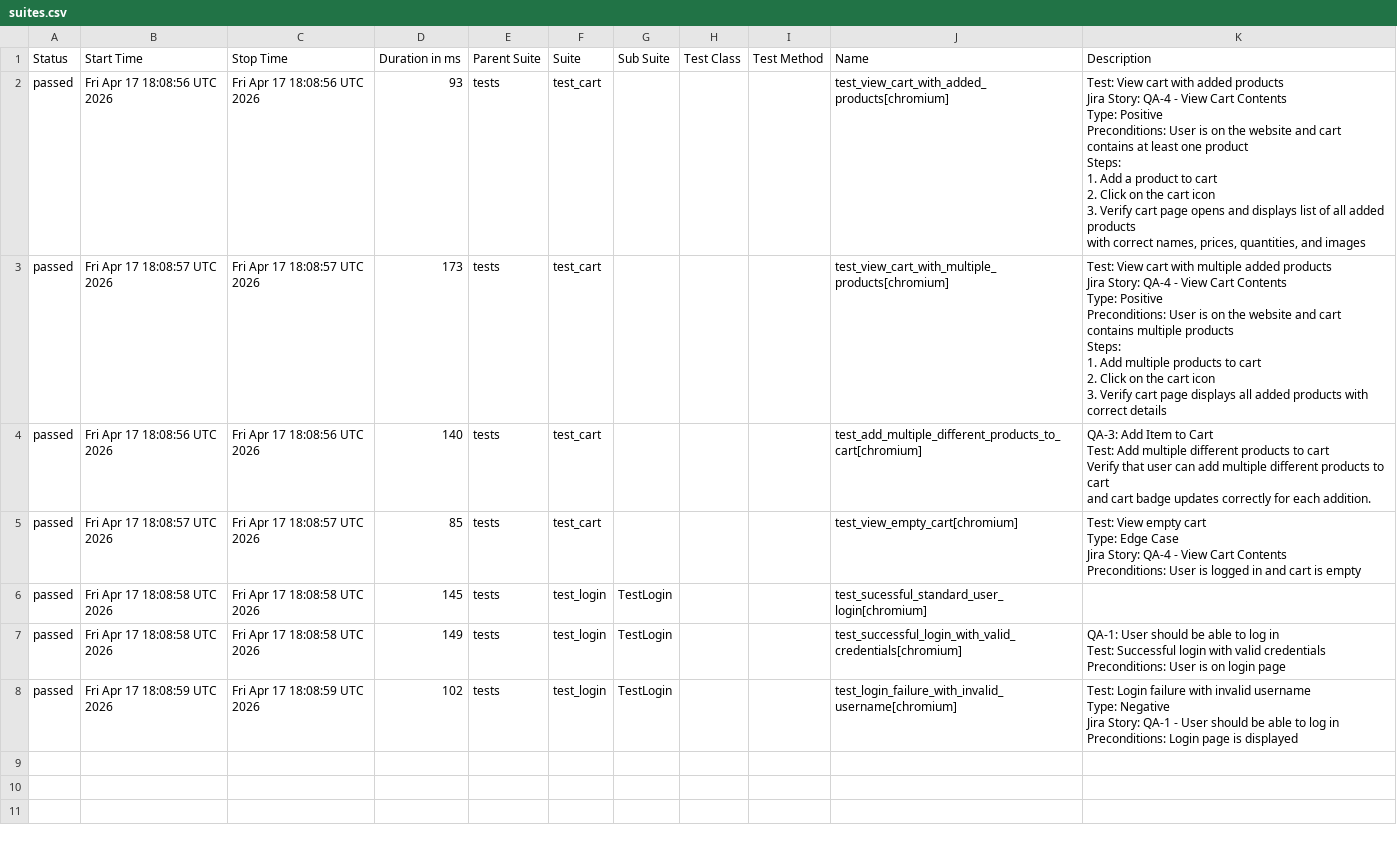
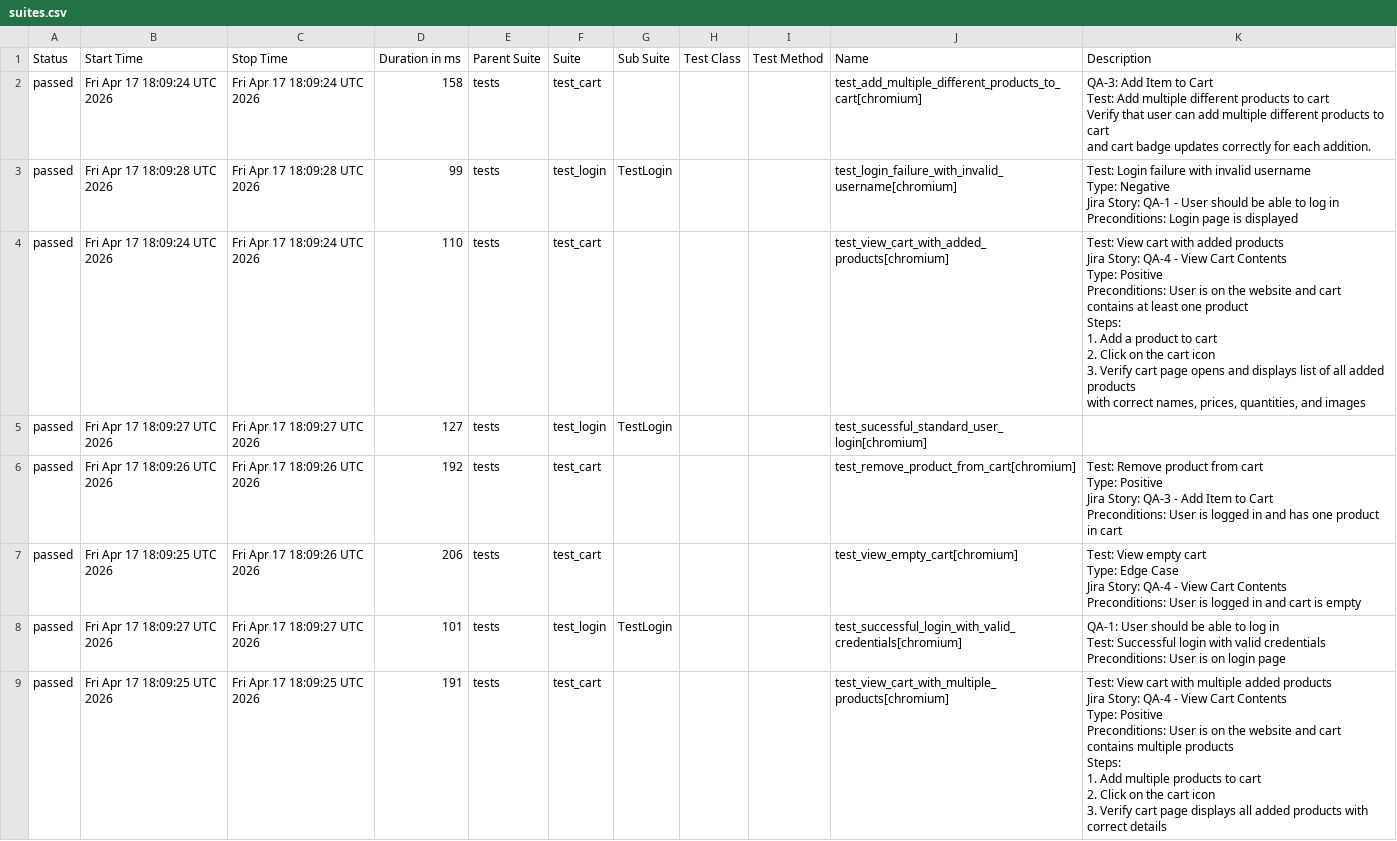
Before and after one commit to chitrapandey123/playwright-python, a CSV file: allure-history/data/suites.csv, drawn as a sheet.

```diff
--- a/allure-history/data/suites.csv
+++ b/allure-history/data/suites.csv
@@ -1,51 +1,57 @@
 "Status","Start Time","Stop Time","Duration in ms","Parent Suite","Suite","Sub Suite","Test Class","Test Method","Name","Description"
-"passed","Fri Apr 17 18:08:56 UTC 2026","Fri Apr 17 18:08:56 UTC 2026","93","tests","test_cart","","","","test_view_cart_with_added_products[chromium]","
-    Test: View cart with added products
-    Jira Story: QA-4 - View Cart Contents
-    Type: Positive
-
-    Preconditions: User is on the website and cart contains at least one product
-
-    Steps:
-    1. Add a product to cart
-    2. Click on the cart icon
-    3. Verify cart page opens and displays list of all added products
-       with correct names, prices, quantities, and images
-    "
-"passed","Fri Apr 17 18:08:57 UTC 2026","Fri Apr 17 18:08:57 UTC 2026","173","tests","test_cart","","","","test_view_cart_with_multiple_products[chromium]","
-    Test: View cart with multiple added products
-    Jira Story: QA-4 - View Cart Contents
-    Type: Positive
-
-    Preconditions: User is on the website and cart contains multiple products
-
-    Steps:
-    1. Add multiple products to cart
-    2. Click on the cart icon
-    3. Verify cart page displays all added products with correct details
-    "
-"passed","Fri Apr 17 18:08:56 UTC 2026","Fri Apr 17 18:08:56 UTC 2026","140","tests","test_cart","","","","test_add_multiple_different_products_to_cart[chromium]","
-    QA-3: Add Item to Cart
-    Test: Add multiple different products to cart
-    Verify that user can add multiple different products to cart
-    and cart badge updates correctly for each addition.
-    "
-"passed","Fri Apr 17 18:08:57 UTC 2026","Fri Apr 17 18:08:57 UTC 2026","85","tests","test_cart","","","","test_view_empty_cart[chromium]","
-    Test: View empty cart
-    Type: Edge Case
-    Jira Story: QA-4 - View Cart Contents
-    Preconditions: User is logged in and cart is empty
-    "
-"passed","Fri Apr 17 18:08:58 UTC 2026","Fri Apr 17 18:08:58 UTC 2026","145","tests","test_login","TestLogin","","","test_sucessful_standard_user_login[chromium]",""
-"passed","Fri Apr 17 18:08:58 UTC 2026","Fri Apr 17 18:08:58 UTC 2026","149","tests","test_login","TestLogin","","","test_successful_login_with_valid_credentials[chromium]","
-        QA-1: User should be able to log in
-        Test: Successful login with valid credentials
-
-        Preconditions: User is on login page
-        "
-"passed","Fri Apr 17 18:08:59 UTC 2026","Fri Apr 17 18:08:59 UTC 2026","102","tests","test_login","TestLogin","","","test_login_failure_with_invalid_username[chromium]","
-        Test: Login failure with invalid username
-        Type: Negative
-        Jira Story: QA-1 - User should be able to log in
-        Preconditions: Login page is displayed
-        "
+"passed","Fri Apr 17 18:09:24 UTC 2026","Fri Apr 17 18:09:24 UTC 2026","158","tests","test_cart","","","","test_add_multiple_different_products_to_cart[chromium]","
+    QA-3: Add Item to Cart
+    Test: Add multiple different products to cart
+    Verify that user can add multiple different products to cart
+    and cart badge updates correctly for each addition.
+    "
+"passed","Fri Apr 17 18:09:28 UTC 2026","Fri Apr 17 18:09:28 UTC 2026","99","tests","test_login","TestLogin","","","test_login_failure_with_invalid_username[chromium]","
+        Test: Login failure with invalid username
+        Type: Negative
+        Jira Story: QA-1 - User should be able to log in
+        Preconditions: Login page is displayed
+        "
+"passed","Fri Apr 17 18:09:24 UTC 2026","Fri Apr 17 18:09:24 UTC 2026","110","tests","test_cart","","","","test_view_cart_with_added_products[chromium]","
+    Test: View cart with added products
+    Jira Story: QA-4 - View Cart Contents
+    Type: Positive
+
+    Preconditions: User is on the website and cart contains at least one product
+
+    Steps:
+    1. Add a product to cart
+    2. Click on the cart icon
+    3. Verify cart page opens and displays list of all added products
+       with correct names, prices, quantities, and images
+    "
+"passed","Fri Apr 17 18:09:27 UTC 2026","Fri Apr 17 18:09:27 UTC 2026","127","tests","test_login","TestLogin","","","test_sucessful_standard_user_login[chromium]",""
+"passed","Fri Apr 17 18:09:26 UTC 2026","Fri Apr 17 18:09:26 UTC 2026","192","tests","test_cart","","","","test_remove_product_from_cart[chromium]","
+    Test: Remove product from cart
+    Type: Positive
+    Jira Story: QA-3 - Add Item to Cart
+    Preconditions: User is logged in and has one product in cart
+    "
+"passed","Fri Apr 17 18:09:25 UTC 2026","Fri Apr 17 18:09:26 UTC 2026","206","tests","test_cart","","","","test_view_empty_cart[chromium]","
+    Test: View empty cart
+    Type: Edge Case
+    Jira Story: QA-4 - View Cart Contents
+    Preconditions: User is logged in and cart is empty
+    "
+"passed","Fri Apr 17 18:09:27 UTC 2026","Fri Apr 17 18:09:27 UTC 2026","101","tests","test_login","TestLogin","","","test_successful_login_with_valid_credentials[chromium]","
+        QA-1: User should be able to log in
+        Test: Successful login with valid credentials
+
+        Preconditions: User is on login page
+        "
+"passed","Fri Apr 17 18:09:25 UTC 2026","Fri Apr 17 18:09:25 UTC 2026","191","tests","test_cart","","","","test_view_cart_with_multiple_products[chromium]","
+    Test: View cart with multiple added products
+    Jira Story: QA-4 - View Cart Contents
+    Type: Positive
+
+    Preconditions: User is on the website and cart contains multiple products
+
+    Steps:
+    1. Add multiple products to cart
+    2. Click on the cart icon
+    3. Verify cart page displays all added products with correct details
+    "
```
Also changed, not shown: 31 other files.
